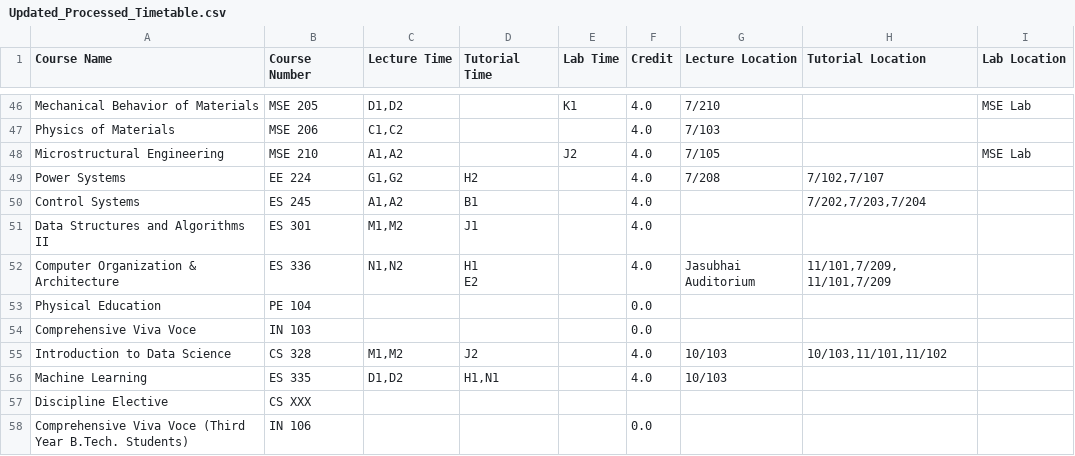
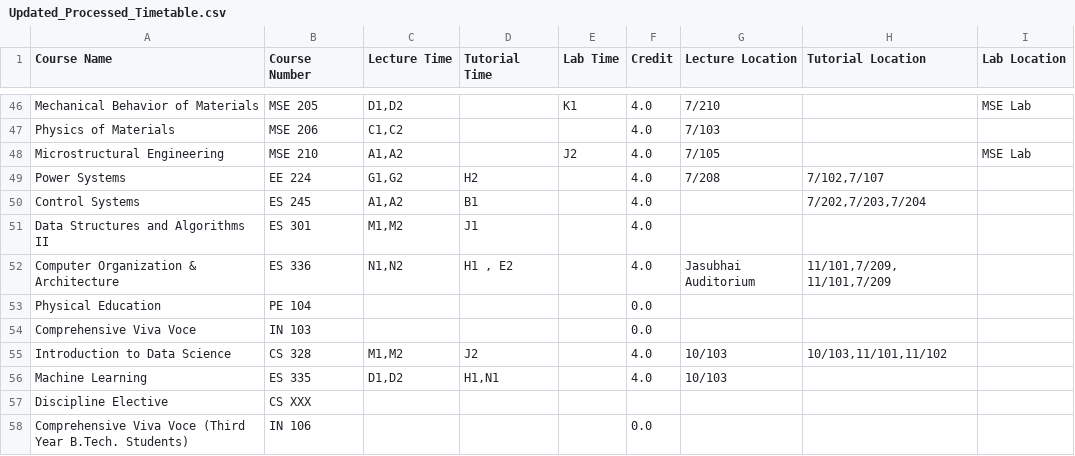
Before and after one commit to Naveen-Pal/timetable, a CSV file: Updated_Processed_Timetable.csv, drawn as a sheet; only a part is shown, gaps mark what is left out.

```diff
--- a/Updated_Processed_Timetable.csv
+++ b/Updated_Processed_Timetable.csv
@@ -51,4 +51,3 @@ Control Systems,ES 245,"A1,A2",B1,,4.0,,"7/202,7/203,7/204",
 Data Structures and Algorithms II,ES 301,"M1,M2",J1,,4.0,,,
-Computer Organization & Architecture,ES 336,"N1,N2","H1
-E2",,4.0,Jasubhai Auditorium,"11/101,7/209, 11/101,7/209",
+Computer Organization & Architecture,ES 336,"N1,N2","H1 , E2",,4.0,Jasubhai Auditorium,"11/101,7/209, 11/101,7/209",
 Physical Education,PE 104,,,,0.0,,,
```
Also changed, not shown: 1 other file.
